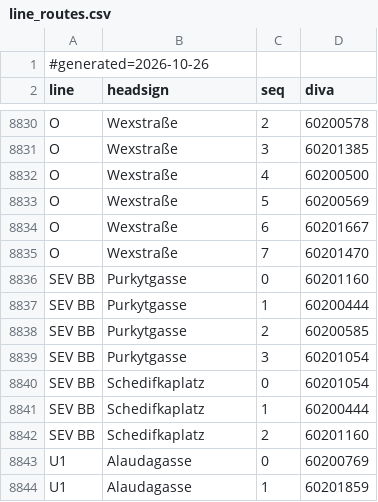
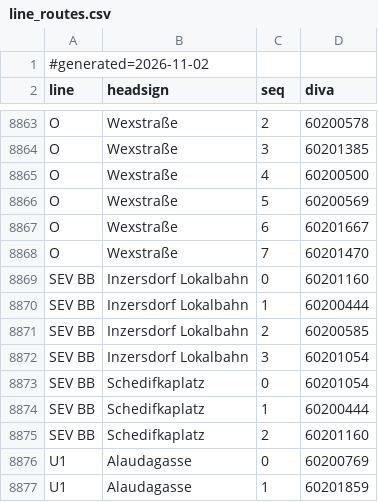
Before and after one commit to walzen-group/vienna-livedepart, a CSV file: wear-app/app/src/main/assets/line_routes.csv, drawn as a sheet; only a part is shown, gaps mark what is left out; the diff covers the shown part only.

```diff
--- a/wear-app/app/src/main/assets/line_routes.csv
+++ b/wear-app/app/src/main/assets/line_routes.csv
@@ -1,2 +1,2 @@
-#generated=2026-10-26
+#generated=2026-11-02
 line;headsign;seq;diva
@@ -8835,6 +8868,6 @@ O;Wexstraße;6;60201667
 O;Wexstraße;7;60201470
-SEV BB;Purkytgasse;0;60201160
-SEV BB;Purkytgasse;1;60200444
-SEV BB;Purkytgasse;2;60200585
-SEV BB;Purkytgasse;3;60201054
+SEV BB;Inzersdorf Lokalbahn;0;60201160
+SEV BB;Inzersdorf Lokalbahn;1;60200444
+SEV BB;Inzersdorf Lokalbahn;2;60200585
+SEV BB;Inzersdorf Lokalbahn;3;60201054
 SEV BB;Schedifkaplatz;0;60201054
```
Also changed, not shown: 33 added rows and 20 edited cells elsewhere in this file.
